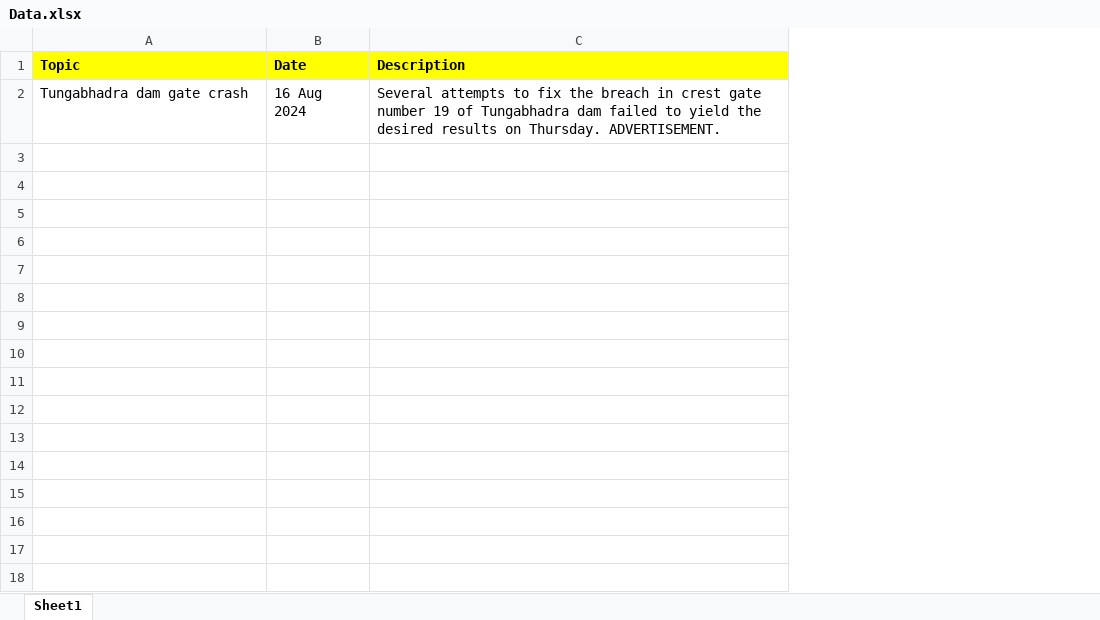
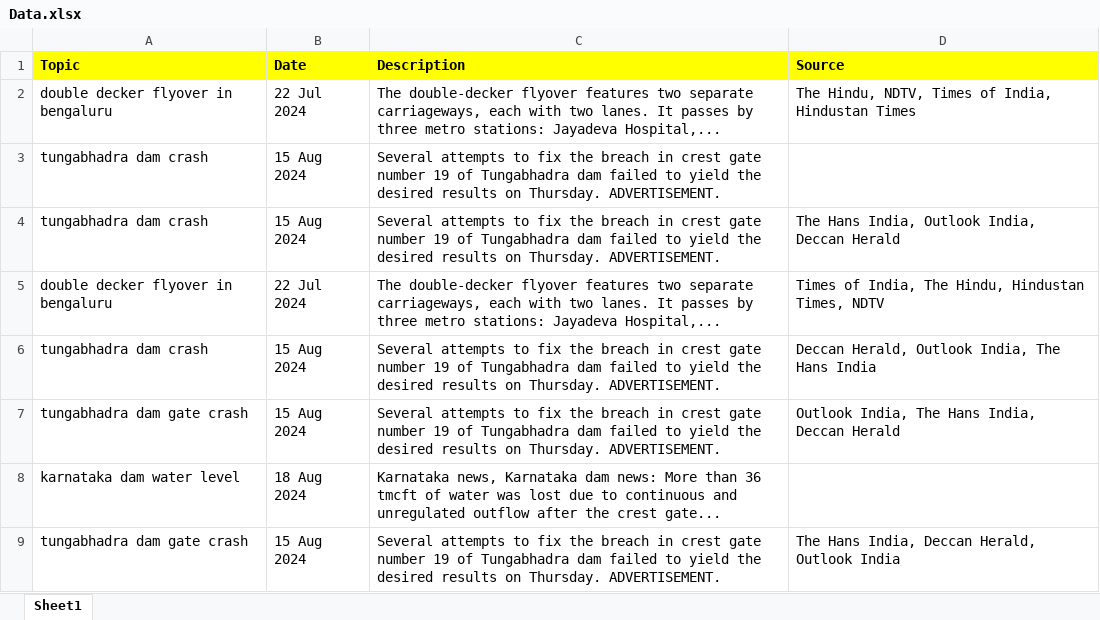
Before and after one commit to bredlin-uth/Assignment, an Excel workbook: test_data/Data.xlsx, sheet Sheet1, drawn as a sheet; values as stored, in another font and other column widths than the file's, no borders; addresses are those after the commit; the diff names each change by its address in the sheet, - before the commit and + after, or states it on an @@ line.

```diff
--- a/test_data/Data.xlsx (sheet Sheet1)
+++ b/test_data/Data.xlsx (sheet Sheet1)
+column D (Source), row 7: Outlook India, The Hans India, Deccan Herald
+row 2: double decker flyover in bengaluru | 22 Jul 2024 | The double-decker flyover features two separate carriageways, each with two lanes. It passes by three metro stations: Jayadeva Hospital,... | The Hindu, NDTV, Times of India, Hindustan Times
+row 3: tungabhadra dam crash | 15 Aug 2024 | Several attempts to fix the breach in crest gate number 19 of Tungabhadra dam failed to yield the desired results on Thursday. ADVERTISEMENT.
+row 4: tungabhadra dam crash | 15 Aug 2024 | Several attempts to fix the breach in crest gate number 19 of Tungabhadra dam failed to yield the desired results on Thursday. ADVERTISEMENT. | The Hans India, Outlook India, Deccan Herald
+row 5: double decker flyover in bengaluru | 22 Jul 2024 | The double-decker flyover features two separate carriageways, each with two lanes. It passes by three metro stations: Jayadeva Hospital,... | Times of India, The Hindu, Hindustan Times, NDTV
+row 6: tungabhadra dam crash | 15 Aug 2024 | Several attempts to fix the breach in crest gate number 19 of Tungabhadra dam failed to yield the desired results on Thursday. ADVERTISEMENT. | Deccan Herald, Outlook India, The Hans India
-A7 (Topic): Tungabhadra dam gate crash
+A7 (Topic): tungabhadra dam gate crash
-B7 (Date): 16 Aug 2024
+B7 (Date): 15 Aug 2024
+row 8: karnataka dam water level | 18 Aug 2024 | Karnataka news, Karnataka dam news: More than 36 tmcft of water was lost due to continuous and unregulated outflow after the crest gate...
+row 9: tungabhadra dam gate crash | 15 Aug 2024 | Several attempts to fix the breach in crest gate number 19 of Tungabhadra dam failed to yield the desired results on Thursday. ADVERTISEMENT. | The Hans India, Deccan Herald, Outlook India
```
Also changed, not shown: 7 other files.
